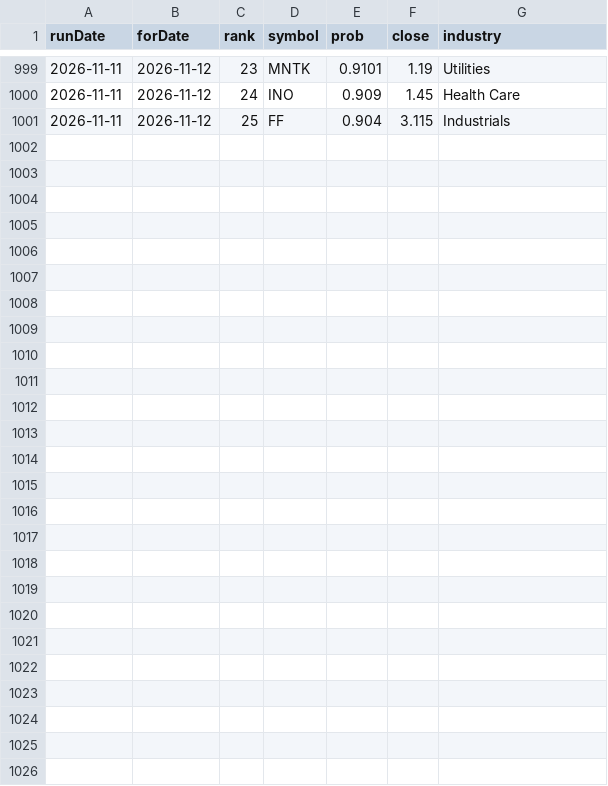
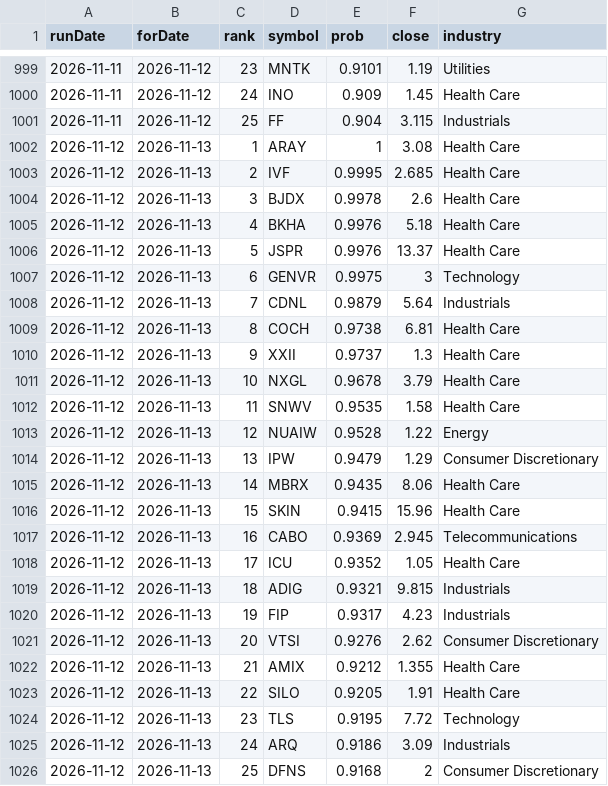
Before and after one commit to ozkanpakdil/top-us-stock-tickers, a CSV file: docs/data/screener/premovers_log.csv, drawn as a sheet; only a part is shown, gaps mark what is left out.

```diff
--- a/docs/data/screener/premovers_log.csv
+++ b/docs/data/screener/premovers_log.csv
@@ -1001 +1001,26 @@ runDate,forDate,rank,symbol,prob,close,industry
 2026-11-11,2026-11-12,25,FF,0.904,3.115,Industrials
+2026-11-12,2026-11-13,1,ARAY,1,3.08,Health Care
+2026-11-12,2026-11-13,2,IVF,0.9995,2.685,Health Care
+2026-11-12,2026-11-13,3,BJDX,0.9978,2.6,Health Care
+2026-11-12,2026-11-13,4,BKHA,0.9976,5.18,Health Care
+2026-11-12,2026-11-13,5,JSPR,0.9976,13.37,Health Care
+2026-11-12,2026-11-13,6,GENVR,0.9975,3,Technology
+2026-11-12,2026-11-13,7,CDNL,0.9879,5.64,Industrials
+2026-11-12,2026-11-13,8,COCH,0.9738,6.81,Health Care
+2026-11-12,2026-11-13,9,XXII,0.9737,1.3,Health Care
+2026-11-12,2026-11-13,10,NXGL,0.9678,3.79,Health Care
+2026-11-12,2026-11-13,11,SNWV,0.9535,1.58,Health Care
+2026-11-12,2026-11-13,12,NUAIW,0.9528,1.22,Energy
+2026-11-12,2026-11-13,13,IPW,0.9479,1.29,Consumer Discretionary
+2026-11-12,2026-11-13,14,MBRX,0.9435,8.06,Health Care
+2026-11-12,2026-11-13,15,SKIN,0.9415,15.96,Health Care
+2026-11-12,2026-11-13,16,CABO,0.9369,2.945,Telecommunications
+2026-11-12,2026-11-13,17,ICU,0.9352,1.05,Health Care
+2026-11-12,2026-11-13,18,ADIG,0.9321,9.815,Industrials
+2026-11-12,2026-11-13,19,FIP,0.9317,4.23,Industrials
+2026-11-12,2026-11-13,20,VTSI,0.9276,2.62,Consumer Discretionary
+2026-11-12,2026-11-13,21,AMIX,0.9212,1.355,Health Care
+2026-11-12,2026-11-13,22,SILO,0.9205,1.91,Health Care
+2026-11-12,2026-11-13,23,TLS,0.9195,7.72,Technology
+2026-11-12,2026-11-13,24,ARQ,0.9186,3.09,Industrials
+2026-11-12,2026-11-13,25,DFNS,0.9168,2,Consumer Discretionary
```
Also changed, not shown: by_industry/finance.csv, by_industry/uncategorized.csv, 24 other files.
